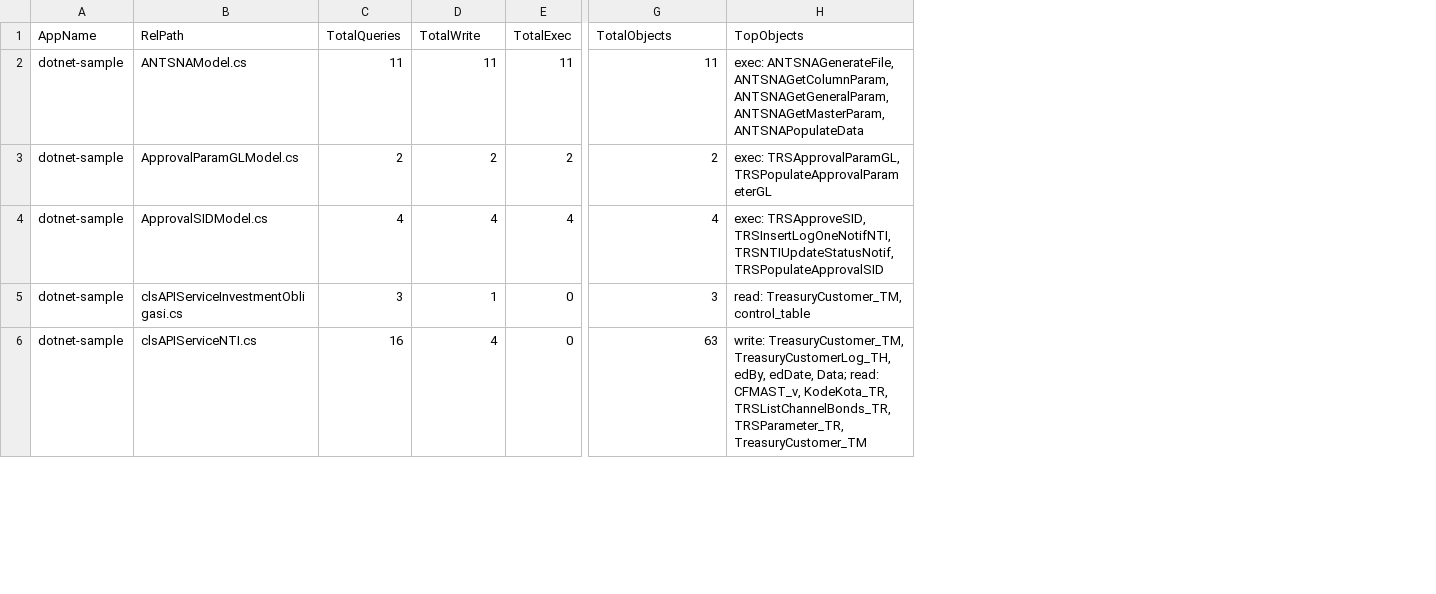
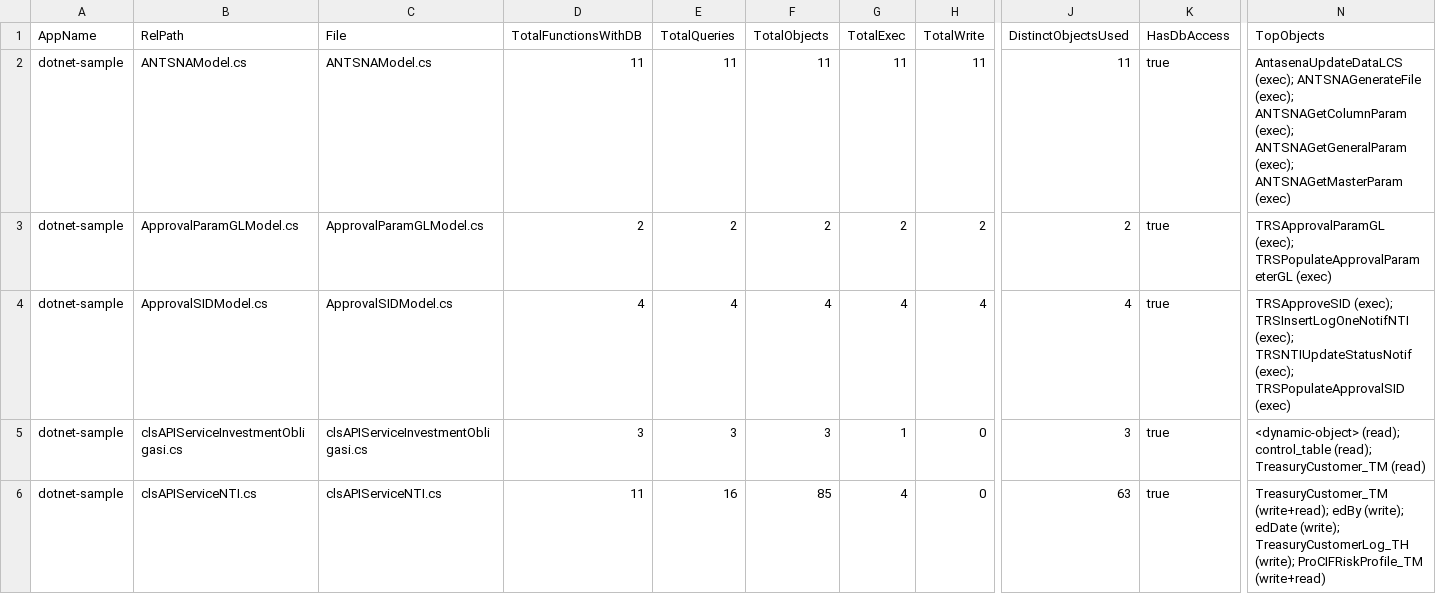
Before and after one commit to alkahfi6/code_sql_scan, a CSV file: out_regress/dotnet-sample-summary-form.csv, drawn as a sheet; only a part is shown, gaps mark what is left out; removed rows and columns are numbered as before the commit, all else as after; the diff covers the shown part only; the diff names each change by its address in the sheet, - before the commit and + after, or states it on an @@ line.

```diff
--- a/out_regress/dotnet-sample-summary-form.csv
+++ b/out_regress/dotnet-sample-summary-form.csv
+column C (File), rows 2-6: ANTSNAModel.cs | ApprovalParamGLModel.cs | ApprovalSIDModel.cs | clsAPIServiceInvestmentObligasi.cs | clsAPIServiceNTI.cs
+column D (TotalFunctionsWithDB), rows 2-6: 11 | 2 | 4 | 3 | 11
+column H (TotalWrite), rows 2-6: 11 | 2 | 4 | 0 | 0
-column H (TopObjects), rows 2-6: exec: ANTSNAGenerateFile, ANTSNAGetColumnParam, ANTSNAGetGeneralParam, ANTSNAGetMasterParam, ANTSNAPopulateData | exec: TRSApprovalParamGL, TRSPopulateApprovalParameterGL | exec: TRSApproveSID, TRSInsertLogOneNotifNTI, TRSNTIUpdateStatusNotif, TRSPopulateApprovalSID | read: TreasuryCustomer_TM, control_table | write: TreasuryCustomer_TM, TreasuryCustomerLog_TH, edBy, edDate, Data; read: CFMAST_v, KodeKota_TR, TRSListChannelBonds_TR, TRSParameter_TR, TreasuryCustomer_TM
+column K (HasDbAccess), rows 2-6: all true
+column N (TopObjects), rows 2-6: AntasenaUpdateDataLCS (exec); ANTSNAGenerateFile (exec); ANTSNAGetColumnParam (exec); ANTSNAGetGeneralParam (exec); ANTSNAGetMasterParam (exec) | TRSApprovalParamGL (exec); TRSPopulateApprovalParameterGL (exec) | TRSApproveSID (exec); TRSInsertLogOneNotifNTI (exec); TRSNTIUpdateStatusNotif (exec); TRSPopulateApprovalSID (exec) | <dynamic-object> (read); control_table (read); TreasuryCustomer_TM (read) | TreasuryCustomer_TM (write+read); edBy (write); edDate (write); TreasuryCustomerLog_TH (write); ProCIFRiskProfile_TM (write+read)
-F1: TotalWrite
+F1: TotalObjects
-J1: TotalObjects
+J1: DistinctObjectsUsed
-F5 (TotalObjects): 1
+F5 (TotalObjects): 3
-G5 (TotalExec): 0
+G5 (TotalExec): 1
-F6 (TotalObjects): 4
+F6 (TotalObjects): 85
-G6 (TotalExec): 0
+G6 (TotalExec): 4
```
Also changed, not shown: 5 edited cells elsewhere in this file, out_query_golang.csv, out_regress/dotnet-sample-query.csv, 9 other files.
